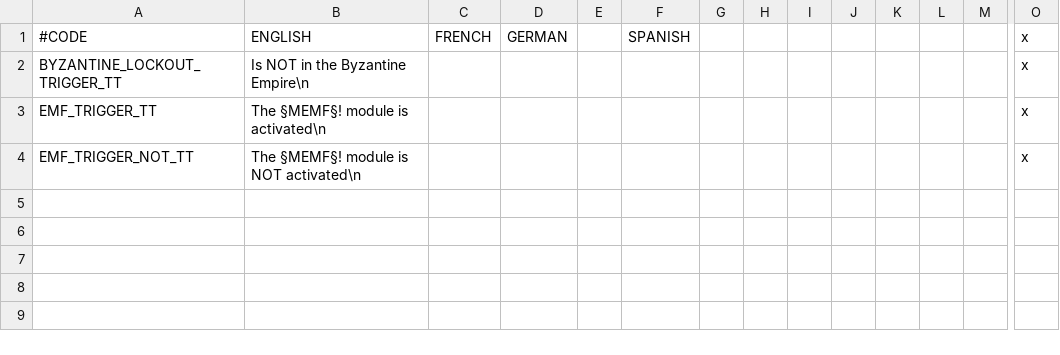
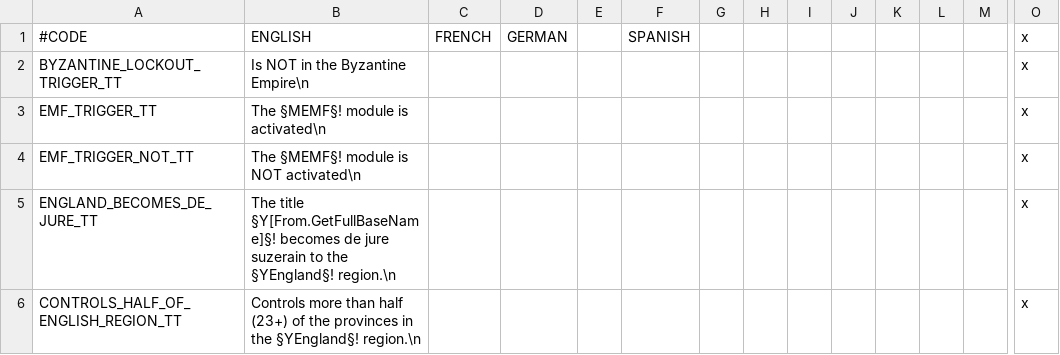
Before and after one commit to TheMarmottin/Converter, a CSV file: Converter/localisation/1_swmh_text.csv, drawn as a sheet; only a part is shown, gaps mark what is left out; rows hold the shown columns only; the diff names each change by its address in the sheet, - before the commit and + after, or states it on an @@ line.

```diff
--- a/Converter/localisation/1_swmh_text.csv
+++ b/Converter/localisation/1_swmh_text.csv
+row 5: ENGLAND_BECOMES_DE_JURE_TT | The title §Y[From.GetFullBaseName]§! becomes de jure suzerain to the §YEngland§! region.\n |  |  |  |  |  |  |  |  |  |  |  | x
+row 6: CONTROLS_HALF_OF_ENGLISH_REGION_TT | Controls more than half (23+) of the provinces in the §YEngland§! region.\n |  |  |  |  |  |  |  |  |  |  |  | x
```
Also changed, not shown: Converter/localisation/A_DuchiesKingdomsandEmpires_de_jure.csv, Converter/localisation/A_DuchiesKingdomsandEmpires_titular.csv, 16 other files.
